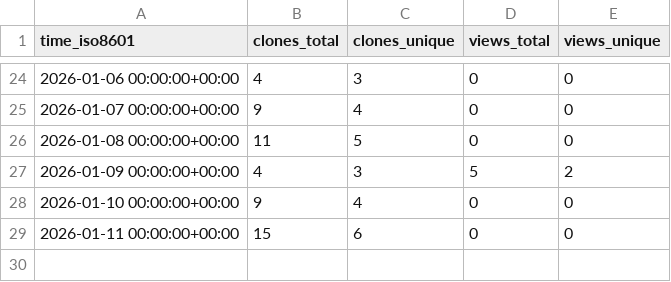
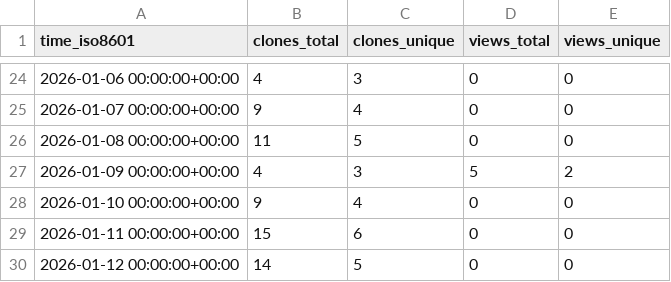
Before and after one commit to sunnchioo/FlyHE, a CSV file: sunnchioo/FlyHE/ghrs-data/views_clones_aggregate.csv, drawn as a sheet; only a part is shown, gaps mark what is left out.

```diff
--- a/sunnchioo/FlyHE/ghrs-data/views_clones_aggregate.csv
+++ b/sunnchioo/FlyHE/ghrs-data/views_clones_aggregate.csv
@@ -29 +29,2 @@ time_iso8601,clones_total,clones_unique,views_total,views_unique
 2026-01-11 00:00:00+00:00,15,6,0,0
+2026-01-12 00:00:00+00:00,14,5,0,0
```
Also changed, not shown: 1 other file.
